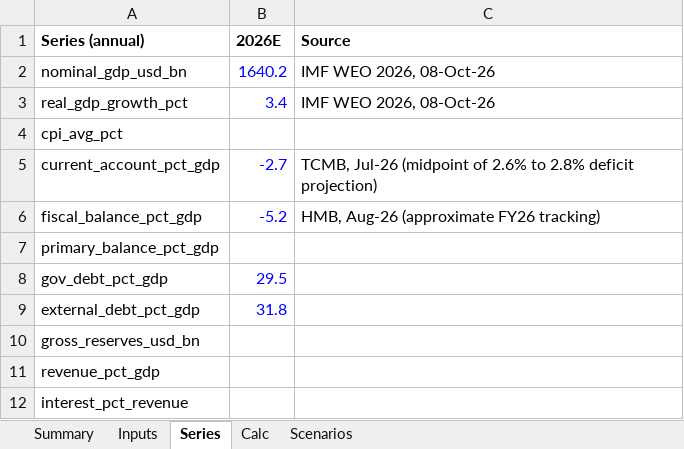
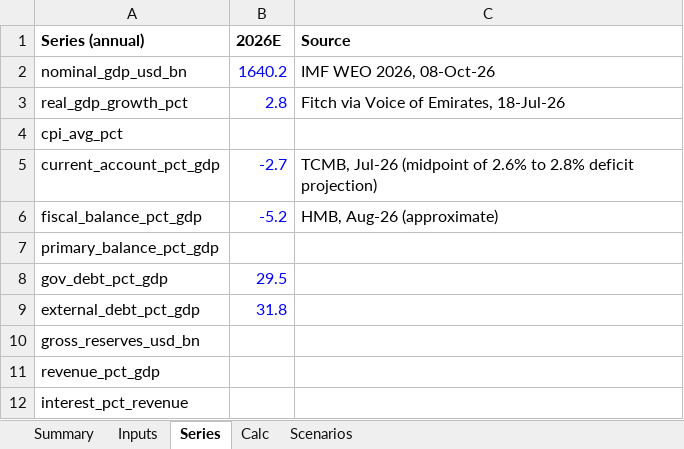
Before and after one commit to rkarim25/cembicredit, an Excel workbook: models/sovereigns/Turkey_Sovereign_Model.xlsx, sheet Series, drawn as a sheet; values as stored, in another font and other column widths than the file's, no borders; the diff names each change by its address in the sheet, - before the commit and + after, or states it on an @@ line.

```diff
--- a/models/sovereigns/Turkey_Sovereign_Model.xlsx (sheet Series)
+++ b/models/sovereigns/Turkey_Sovereign_Model.xlsx (sheet Series)
-B3 (2026E): 3.4
+B3 (2026E): 2.8
-C3 (Source): IMF WEO 2026, 08-Oct-26
+C3 (Source): Fitch via Voice of Emirates, 18-Jul-26
-C6 (Source): HMB, Aug-26 (approximate FY26 tracking)
+C6 (Source): HMB, Aug-26 (approximate)
```
Also changed, not shown: sheet Inputs, sheet Summary, models/sovereigns/Sovereign_Comp_Sheet.xlsx, 28 other files.
